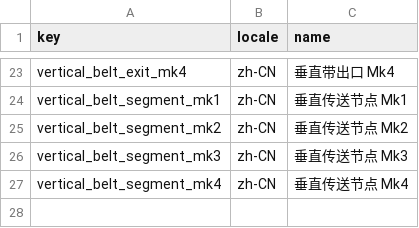
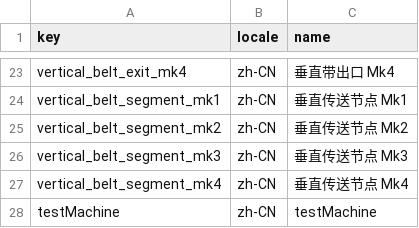
Before and after one commit to XiaoChen163/Factory-with-DOTS, a CSV file: Assets/Data/FactoryTables/buildings/building_names.csv, drawn as a sheet; only a part is shown, gaps mark what is left out; the diff names each change by its address in the sheet, - before the commit and + after, or states it on an @@ line.

```diff
--- a/Assets/Data/FactoryTables/buildings/building_names.csv
+++ b/Assets/Data/FactoryTables/buildings/building_names.csv
+row 28: testMachine | zh-CN | testMachine
```
Also changed, not shown: Assets/Data/FactoryTables/buildings/building_ports.csv, Assets/Data/FactoryTables/buildings/building_presentation.csv, 46 other files.
